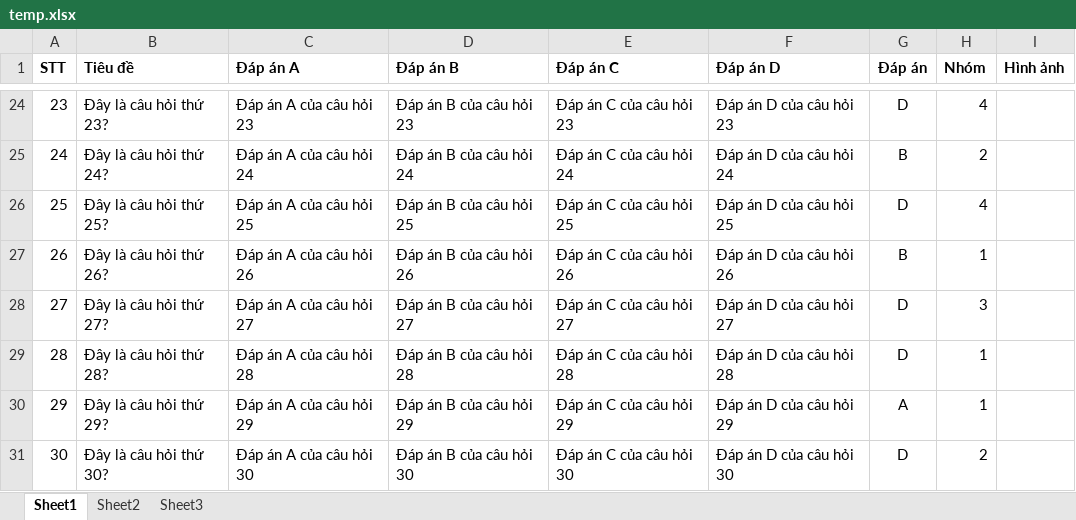
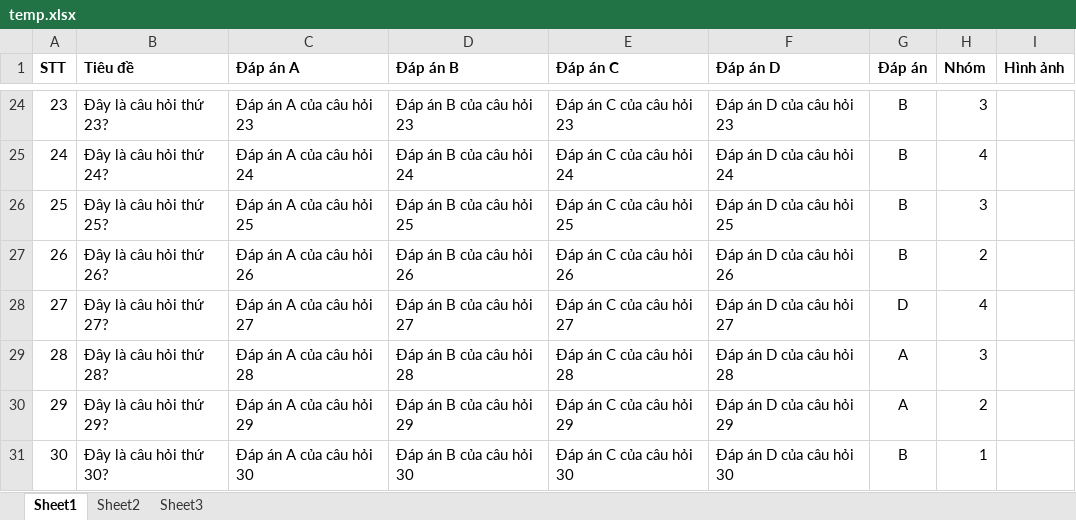
Before and after one commit to ReDoProgrammer/php_multichoice_api_advanced, an Excel workbook: temp/temp.xlsx, sheet Sheet1, drawn as a sheet; only a part is shown, gaps mark what is left out; values as stored, in another font and other column widths than the file's, no borders; charts and pictures not drawn; the diff covers the shown part only; the diff names each change by its address in the sheet, - before the commit and + after, or states it on an @@ line.

```diff
--- a/temp/temp.xlsx (sheet Sheet1)
+++ b/temp/temp.xlsx (sheet Sheet1)
-G24 (Đáp án): D
+G24 (Đáp án): B
-H24 (Nhóm): 4
+H24 (Nhóm): 3
-H25 (Nhóm): 2
+H25 (Nhóm): 4
-G26 (Đáp án): D
+G26 (Đáp án): B
-H26 (Nhóm): 4
+H26 (Nhóm): 3
-H27 (Nhóm): 1
+H27 (Nhóm): 2
-H28 (Nhóm): 3
+H28 (Nhóm): 4
-G29 (Đáp án): D
+G29 (Đáp án): A
-H29 (Nhóm): 1
+H29 (Nhóm): 3
-H30 (Nhóm): 1
+H30 (Nhóm): 2
-G31 (Đáp án): D
+G31 (Đáp án): B
-H31 (Nhóm): 2
+H31 (Nhóm): 1
```
Also changed, not shown: 35 edited cells elsewhere in this sheet, charts or pictures, 1 other file.
